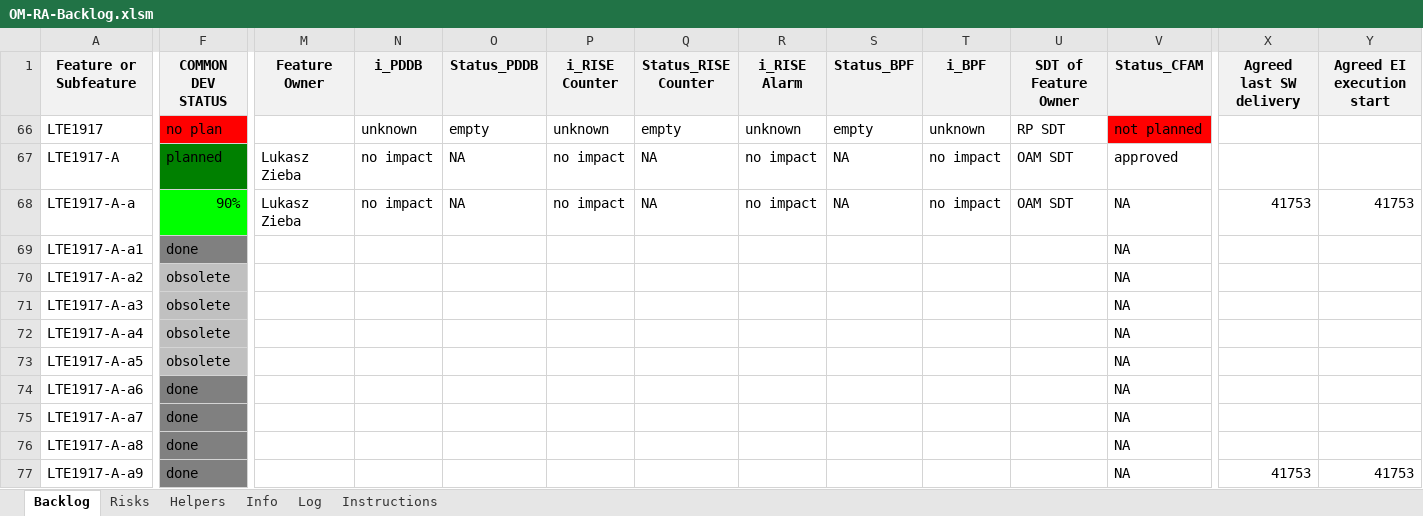
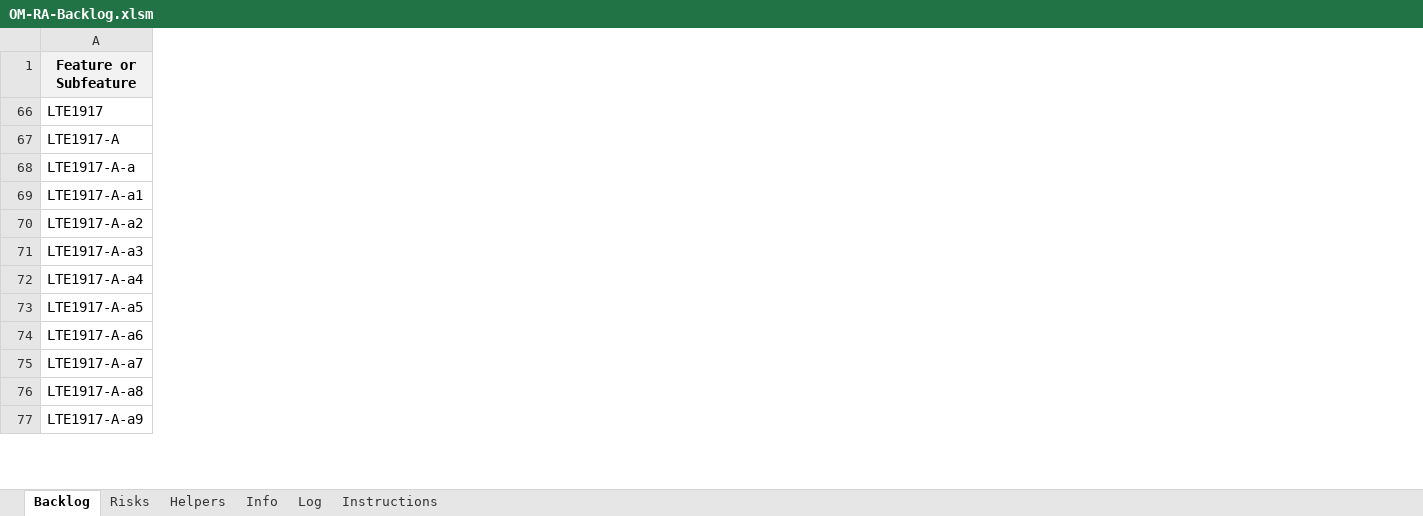
Before and after one commit to skyscribe/BacklogGenerator, an Excel workbook: OM-RA-Backlog.xlsm, sheet Backlog, drawn as a sheet; only a part is shown, gaps mark what is left out; values as stored, in another font and other column widths than the file's, no borders; the diff covers the shown part only; the diff names each change by its address in the sheet, - before the commit and + after, or states it on an @@ line.

Commit message:
Purge empty headers and merge data records.

```diff
--- a/OM-RA-Backlog.xlsm (sheet Backlog)
+++ b/OM-RA-Backlog.xlsm (sheet Backlog)
@@ column F (COMMON DEV STATUS) hidden, rows 66-77: no plan | planned | 90% | done | obsolete | obsolete | obsolete | obsolete | done | done | done | done @@
@@ column M (Feature Owner) hidden, rows 67-68: Lukasz Zieba | Lukasz Zieba @@
@@ column N (i_PDDB) hidden, rows 66-68: unknown | no impact | no impact @@
@@ column O (Status_PDDB) hidden, rows 66-68: empty | NA | NA @@
@@ column P (i_RISE Counter) hidden, rows 66-68: unknown | no impact | no impact @@
@@ column Q (Status_RISE Counter) hidden, rows 66-68: empty | NA | NA @@
@@ column R (i_RISE Alarm) hidden, rows 66-68: unknown | no impact | no impact @@
@@ column S (Status_BPF) hidden, rows 66-68: empty | NA | NA @@
@@ column T (i_BPF) hidden, rows 66-68: unknown | no impact | no impact @@
@@ column U (SDT of Feature Owner) hidden, rows 66-68: RP SDT | OAM SDT | OAM SDT @@
@@ column V (Status_CFAM) hidden, rows 66-77: not planned | approved | NA | NA | NA | NA | NA | NA | NA | NA | NA | NA @@
@@ column X (Agreed last SW delivery) hidden, rows 68-77: 41753 |  |  |  |  |  |  |  |  | 41753 @@
@@ column Y (Agreed EI execution start) hidden, rows 68-77: 41753 |  |  |  |  |  |  |  |  | 41753 @@
```
Also changed, not shown: 15 removed columns elsewhere in this sheet, 3 other files.
